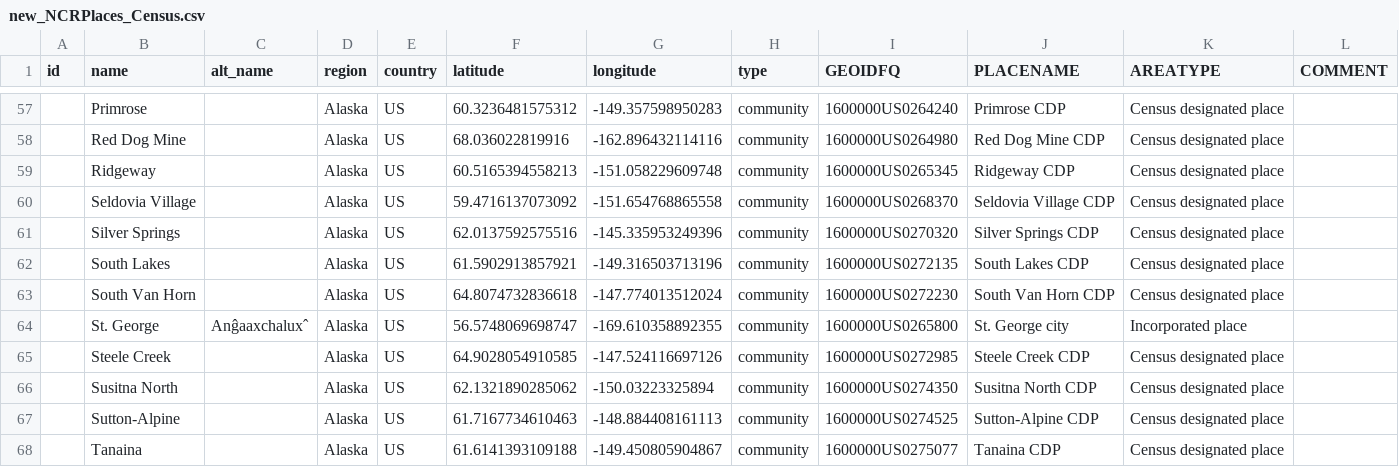
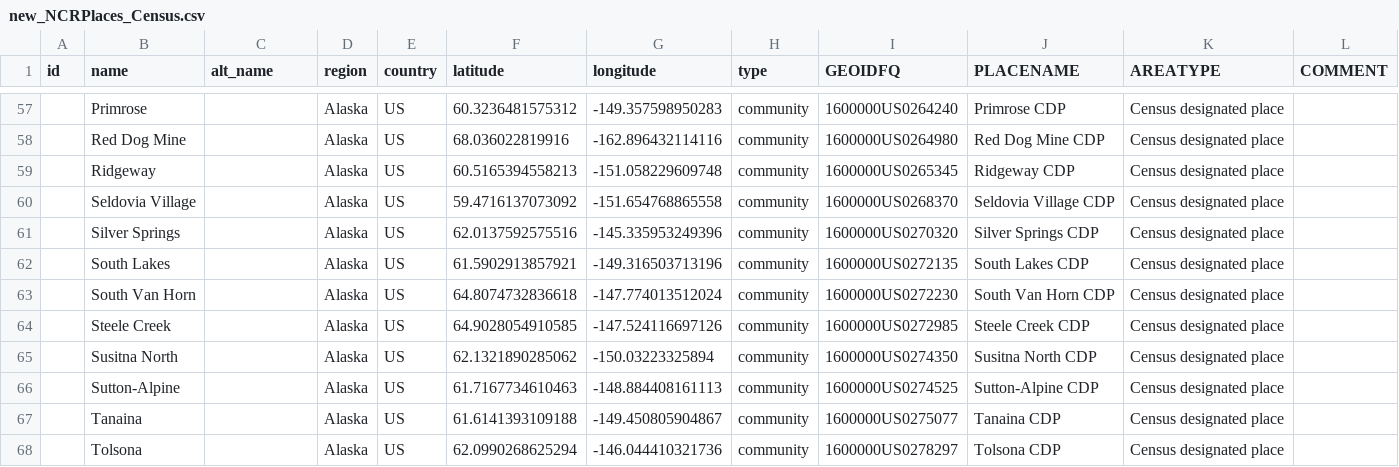
Before and after one commit to ua-snap/epa-justice, a CSV file: tbl/new_NCRPlaces_Census.csv, drawn as a sheet; only a part is shown, gaps mark what is left out; the shorter side is filled out with more unchanged rows; the diff names each change by its address in the sheet, - before the commit and + after, or states it on an @@ line.

Commit message:
rm St. George... already exists as "Saint George" in GVV

```diff
--- a/tbl/new_NCRPlaces_Census.csv
+++ b/tbl/new_NCRPlaces_Census.csv
-row 64:  | St. George | Anĝaaxchaluxˆ | Alaska | US | 56.5748069698747 | -169.610358892355 | community | 1600000US0265800 | St. George city | Incorporated place
```
